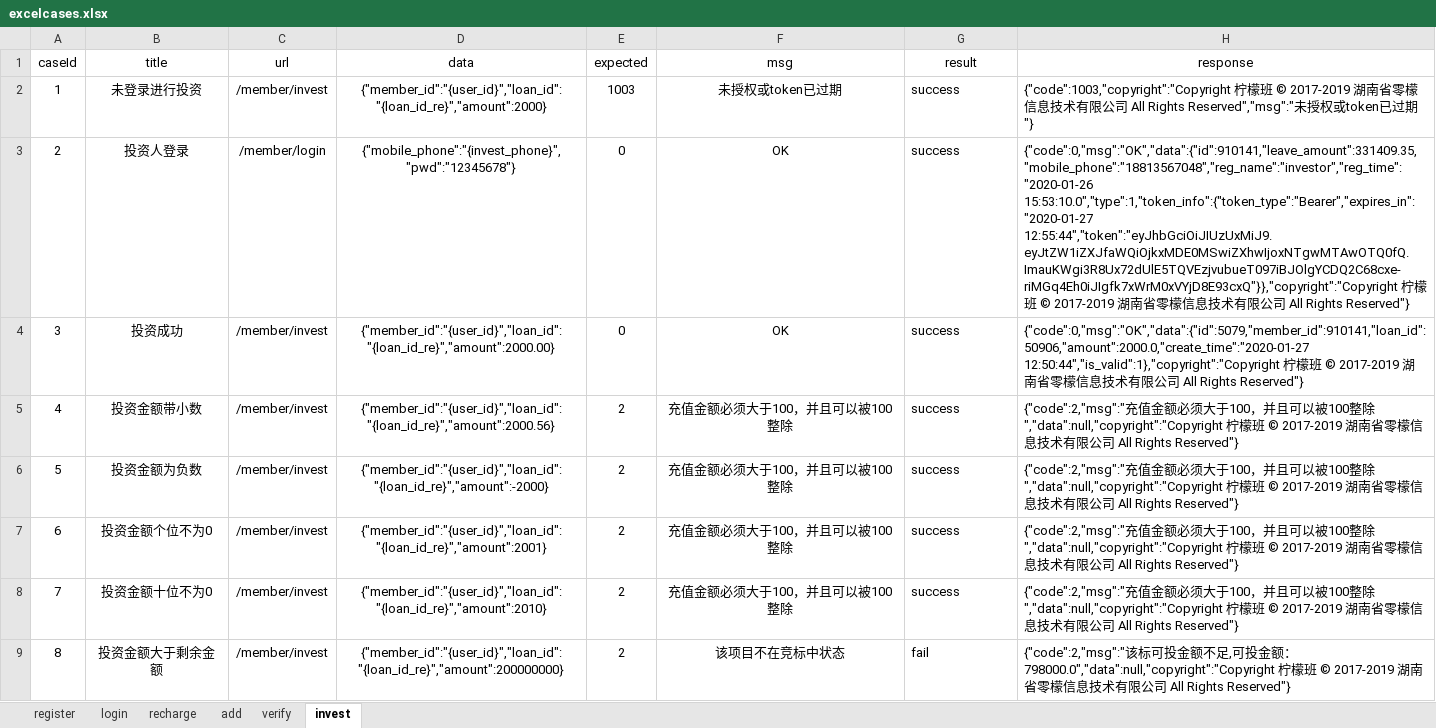
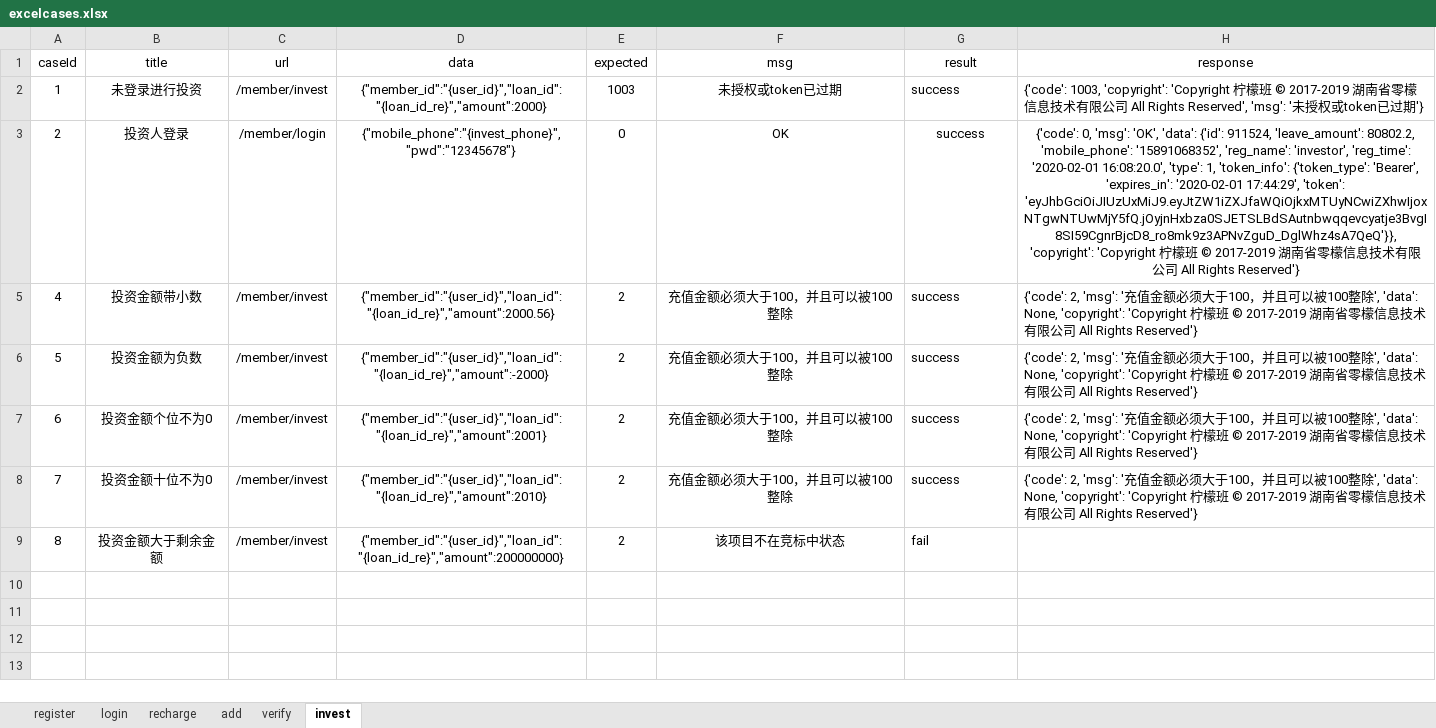
Before and after one commit to yhusr/myinterfacetwo, an Excel workbook: data/excelcases.xlsx, sheet invest, drawn as a sheet; values as stored, in another font and other column widths than the file's, no borders; the diff names each change by its address in the sheet, - before the commit and + after, or states it on an @@ line.

```diff
--- a/data/excelcases.xlsx (sheet invest)
+++ b/data/excelcases.xlsx (sheet invest)
-H2 (response): {"code":1003,"copyright":"Copyright 柠檬班 © 2017-2019 湖南省零檬信息技术有限公司 All Rights Reserved","msg":"未授权或token已过期"}
+H2 (response): {'code': 1003, 'copyright': 'Copyright 柠檬班 © 2017-2019 湖南省零檬信息技术有限公司 All Rights Reserved', 'msg': '未授权或token已过期'}
-G3:H3 alignment: left
+G3:H3 alignment: center
-H3 (response): {"code":0,"msg":"OK","data":{"id":910141,"leave_amount":331409.35,"mobile_phone":"18813567048","reg_name":"investor","reg_time":"2020-01-26 15:53:10.0","type":1,"token_info":{"token_type":"Bearer","expires_in":"2020-01-27 12:55:44","token":"eyJhbGciOiJIUzUxMiJ9.eyJtZW1iZXJfaWQiOjkxMDE0MSwiZXhwIjoxNTgwMTAwOTQ0fQ.ImauKWgi3R8Ux72dUlE5TQVEzjvubueT097iBJOlgYCDQ2C68cxe-riMGq4Eh0iJIgfk7xWrM0xVYjD8E93cxQ"}},"copyright":"Copyright 柠檬班 © 2017-2019 湖南省零檬信息技术有限公司 All Rights Reserved"}
+H3 (response): {'code': 0, 'msg': 'OK', 'data': {'id': 911524, 'leave_amount': 80802.2, 'mobile_phone': '15891068352', 'reg_name': 'investor', 'reg_time': '2020-02-01 16:08:20.0', 'type': 1, 'token_info': {'token_type': 'Bearer', 'expires_in': '2020-02-01 17:44:29', 'token': 'eyJhbGciOiJIUzUxMiJ9.eyJtZW1iZXJfaWQiOjkxMTUyNCwiZXhwIjoxNTgwNTUwMjY5fQ.jOyjnHxbza0SJETSLBdSAutnbwqqevcyatje3BvgI8SI59CgnrBjcD8_ro8mk9z3APNvZguD_DglWhz4sA7QeQ'}}, 'copyright': 'Copyright 柠檬班 © 2017-2019 湖南省零檬信息技术有限公司 All Rights Reserved'}
-row 4: 3 | 投资成功 | /member/invest | {"member_id":"{user_id}","loan_id":"{loan_id_re}","amount":2000.00} | 0 | OK | success | {"code":0,"msg":"OK","data":{"id":5079,"member_id":910141,"loan_id":50906,"amount":2000.0,"create_time":"2020-01-27 12:50:44","is_valid":1},"copyright":"Copyright 柠檬班 © 2017-2019 湖南省零檬信息技术有限公司 All Rights Reserved"}
-H5:H8 (response): {"code":2,"msg":"充值金额必须大于100，并且可以被100整除","data":null,"copyright":"Copyright 柠檬班 © 2017-2019 湖南省零檬信息技术有限公司 All Rights Reserved"}
+H5:H8 (response): {'code': 2, 'msg': '充值金额必须大于100，并且可以被100整除', 'data': None, 'copyright': 'Copyright 柠檬班 © 2017-2019 湖南省零檬信息技术有限公司 All Rights Reserved'}
-H9 (response): {"code":2,"msg":"该标可投金额不足,可投金额：798000.0","data":null,"copyright":"Copyright 柠檬班 © 2017-2019 湖南省零檬信息技术有限公司 All Rights Reserved"}
+H9 (response): (empty)
```
Also changed, not shown: sheet recharge, sheet verify, sheet add, sheet login, sheet register, hidden cells, 7 other files.
